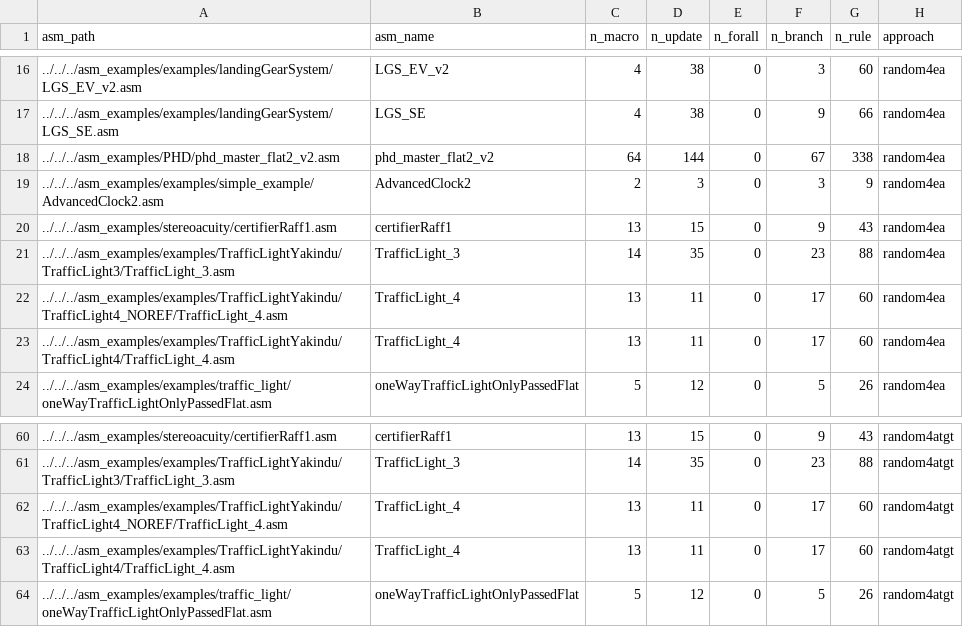
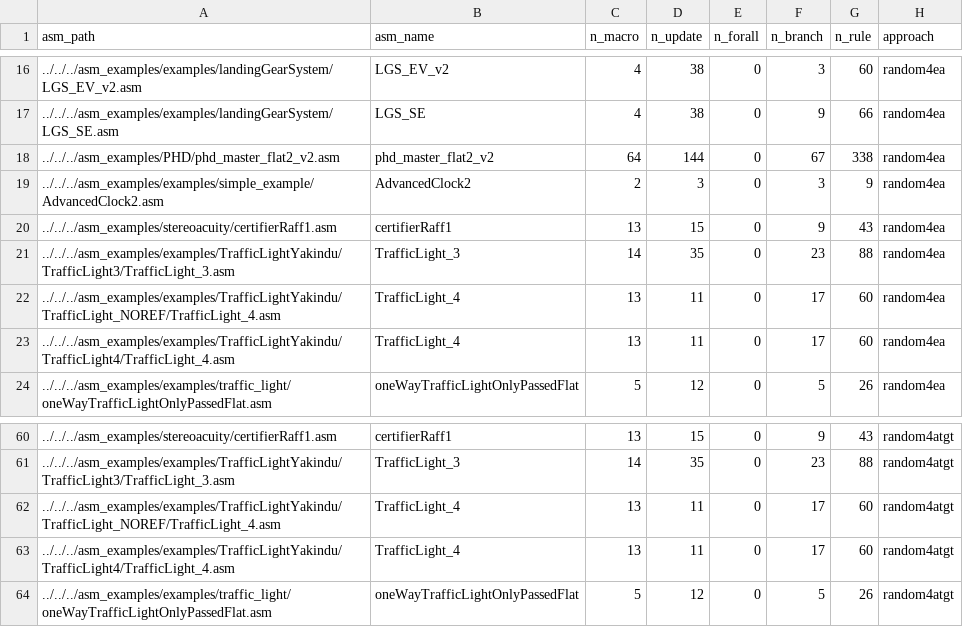
Before and after one commit to asmeta/asmeta, a CSV file: code/experimental/asmeta.evotest/asmeta.evotest.experiments/data/icst-26-exp/data-rnd.csv, drawn as a sheet; only a part is shown, gaps mark what is left out; the diff names each change by its address in the sheet, - before the commit and + after, or states it on an @@ line.

Commit message:
Add data analysis notebook and experiment results
Added DataAnalyzer.ipynb for replicating analysis from the referenced paper, updated data-rnd.csv, and included new coverage result plots (PDFs) for the icst-26 experiment. These changes support statistical analysis and visualization of test generation approaches.

```diff
--- a/code/experimental/asmeta.evotest/asmeta.evotest.experiments/data/icst-26-exp/data-rnd.csv
+++ b/code/experimental/asmeta.evotest/asmeta.evotest.experiments/data/icst-26-exp/data-rnd.csv
-A22 (asm_path): ../../../asm_examples/examples/TrafficLightYakindu/TrafficLight4_NOREF/TrafficLight_4.asm
+A22 (asm_path): ../../../asm_examples/examples/TrafficLightYakindu/TrafficLight_NOREF/TrafficLight_4.asm
-A62 (asm_path): ../../../asm_examples/examples/TrafficLightYakindu/TrafficLight4_NOREF/TrafficLight_4.asm
+A62 (asm_path): ../../../asm_examples/examples/TrafficLightYakindu/TrafficLight_NOREF/TrafficLight_4.asm
```
Also changed, not shown: 6 other files.
